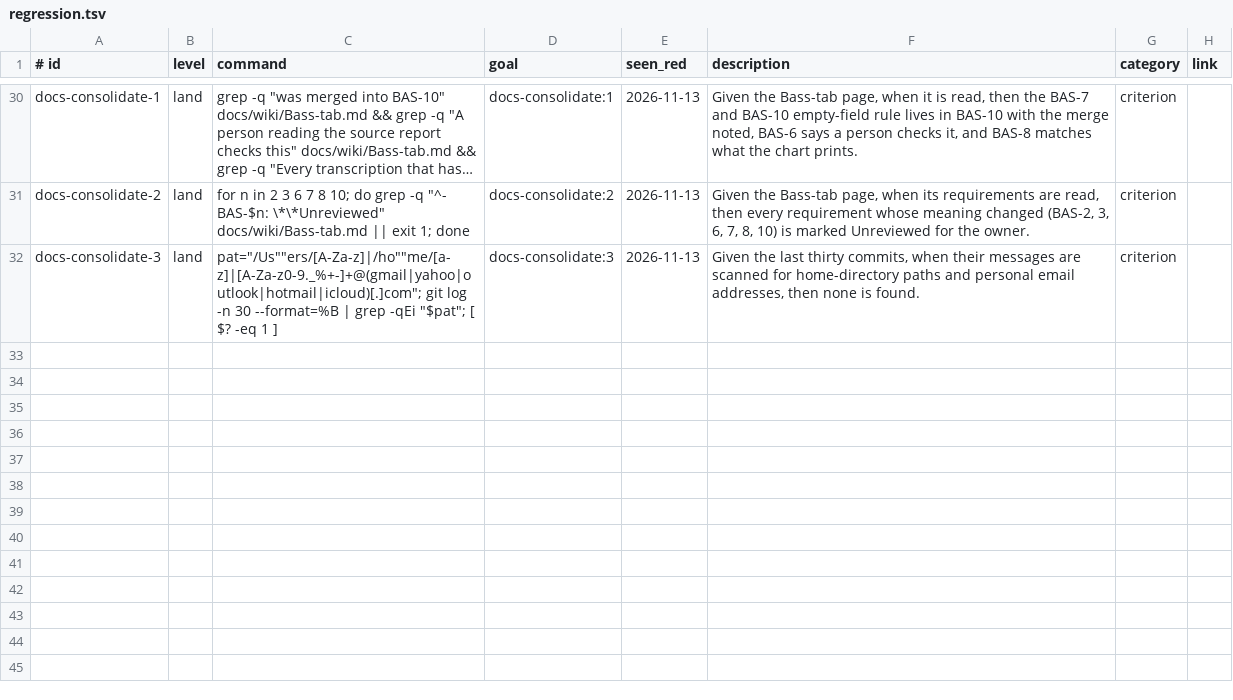
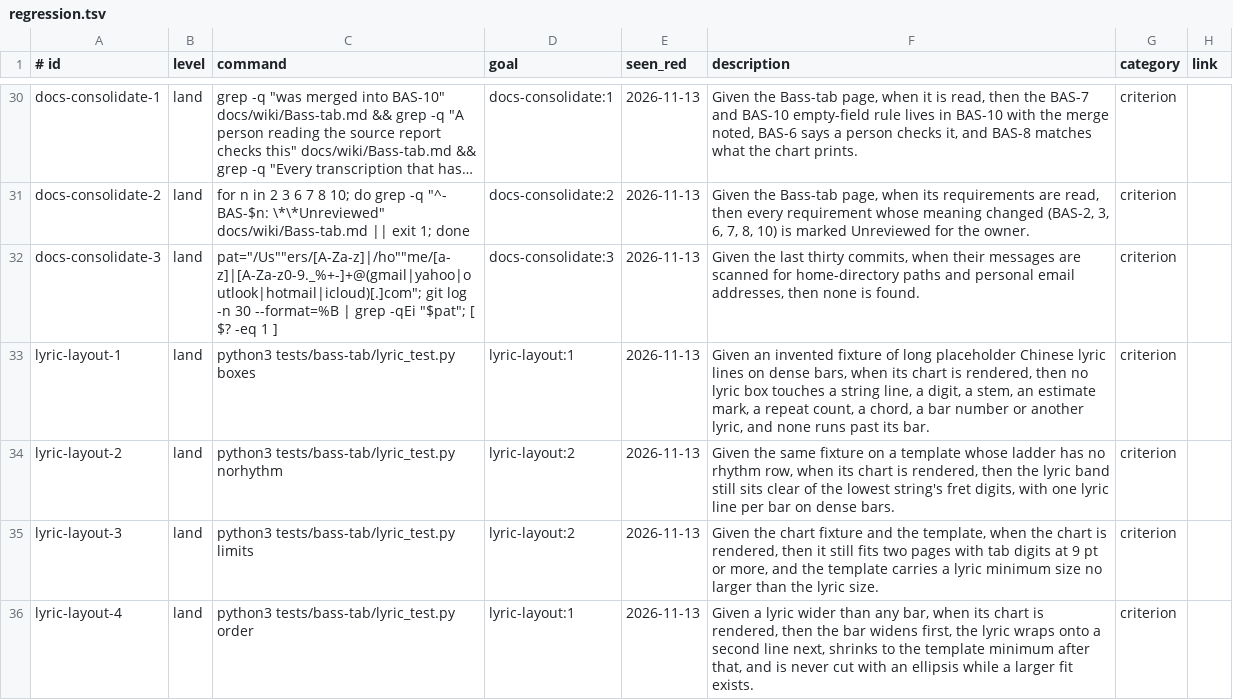
Before and after one commit to jcl2018/skillset, a TSV file: .loop/regression.tsv, drawn as a sheet; only a part is shown, gaps mark what is left out; long unchanged cells end in …; the diff names each change by its address in the sheet, - before the commit and + after, or states it on an @@ line.

```diff
--- a/.loop/regression.tsv
+++ b/.loop/regression.tsv
+row 33: lyric-layout-1 | land | python3 tests/bass-tab/lyric_test.py boxes | lyric-layout:1 | 2026-11-13 | Given an invented fixture of long placeholder Chinese lyric lines on dense bars, when its chart is rendered, then no lyric box touches a string line, a digit, a stem, an estimate mark, a repeat count, a chord, a bar number or another lyric, and none runs past its bar. | criterion
+row 34: lyric-layout-2 | land | python3 tests/bass-tab/lyric_test.py norhythm | lyric-layout:2 | 2026-11-13 | Given the same fixture on a template whose ladder has no rhythm row, when its chart is rendered, then the lyric band still sits clear of the lowest string's fret digits, with one lyric line per bar on dense bars. | criterion
+row 35: lyric-layout-3 | land | python3 tests/bass-tab/lyric_test.py limits | lyric-layout:2 | 2026-11-13 | Given the chart fixture and the template, when the chart is rendered, then it still fits two pages with tab digits at 9 pt or more, and the template carries a lyric minimum size no larger than the lyric size. | criterion
+row 36: lyric-layout-4 | land | python3 tests/bass-tab/lyric_test.py order | lyric-layout:1 | 2026-11-13 | Given a lyric wider than any bar, when its chart is rendered, then the bar widens first, the lyric wraps onto a second line next, shrinks to the template minimum after that, and is never cut with an ellipsis while a larger fit exists. | criterion
```
Also changed, not shown: 10 other files.
